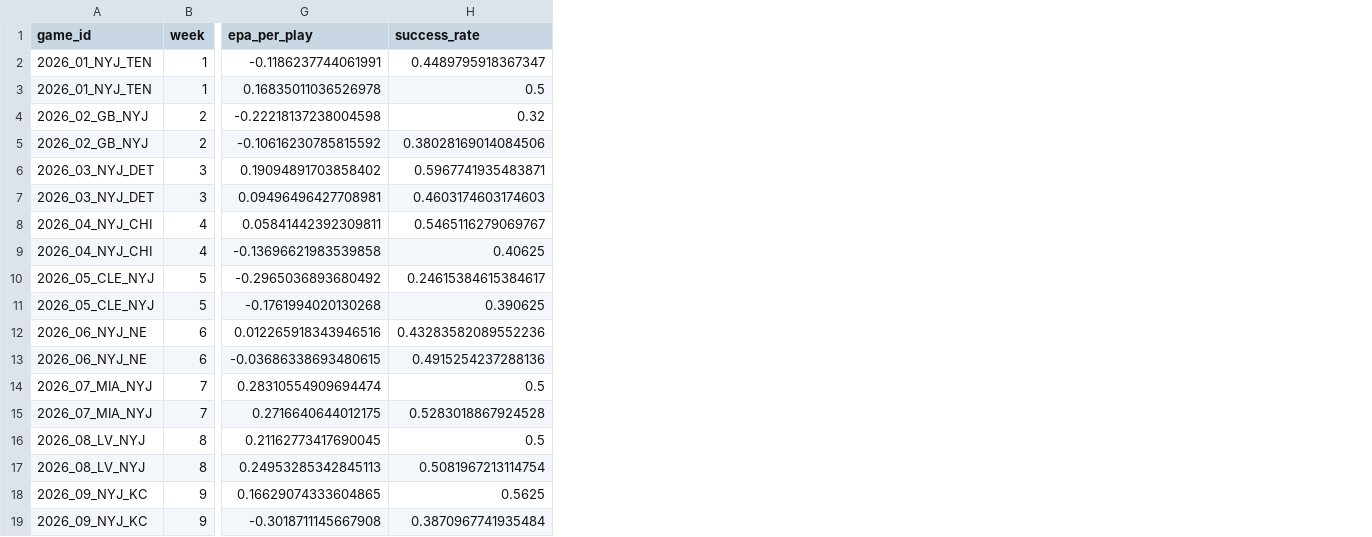
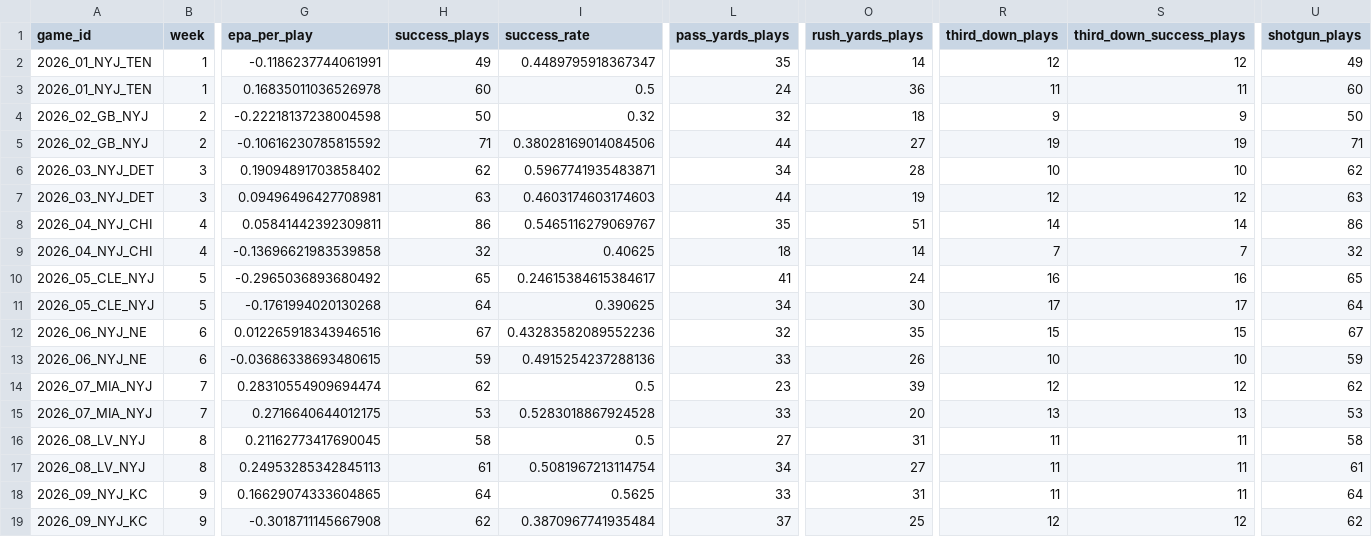
Before and after one commit to Fixedwing801/jets-performance-dashboard-2026, a CSV file: data/jets_game_metrics.csv, drawn as a sheet; only a part is shown, gaps mark what is left out; the diff names each change by its address in the sheet, - before the commit and + after, or states it on an @@ line.

```diff
--- a/data/jets_game_metrics.csv
+++ b/data/jets_game_metrics.csv
+column H (success_plays), rows 2-19: 49 | 60 | 50 | 71 | 62 | 63 | 86 | 32 | 65 | 64 | 67 | 59 | 62 | 53 | 58 | 61 | 64 | 62
+column L (pass_yards_plays), rows 2-19: 35 | 24 | 32 | 44 | 34 | 44 | 35 | 18 | 41 | 34 | 32 | 33 | 23 | 33 | 27 | 34 | 33 | 37
+column O (rush_yards_plays), rows 2-19: 14 | 36 | 18 | 27 | 28 | 19 | 51 | 14 | 24 | 30 | 35 | 26 | 39 | 20 | 31 | 27 | 31 | 25
+column R (third_down_plays), rows 2-19: 12 | 11 | 9 | 19 | 10 | 12 | 14 | 7 | 16 | 17 | 15 | 10 | 12 | 13 | 11 | 11 | 11 | 12
+column S (third_down_success_plays), rows 2-19: 12 | 11 | 9 | 19 | 10 | 12 | 14 | 7 | 16 | 17 | 15 | 10 | 12 | 13 | 11 | 11 | 11 | 12
+column U (shotgun_plays), rows 2-19: 49 | 60 | 50 | 71 | 62 | 63 | 86 | 32 | 65 | 64 | 67 | 59 | 62 | 53 | 58 | 61 | 64 | 62
```
Also changed, not shown: data/jets_player_weekly.csv, data/jets_situation_splits.csv, 16 other files.
